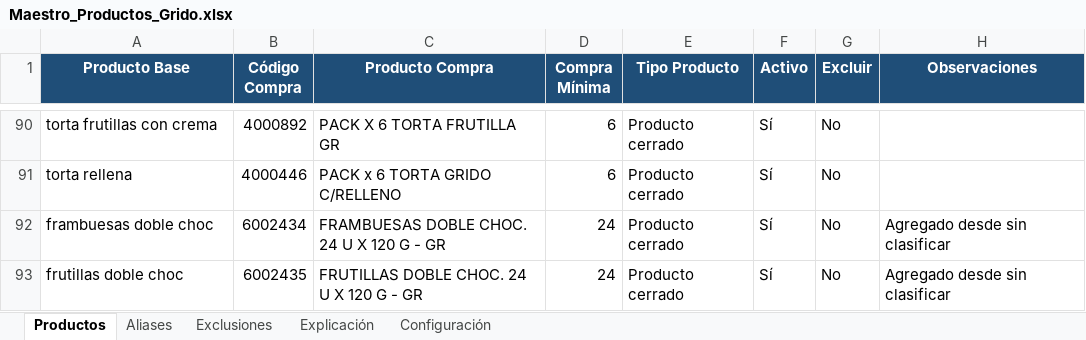
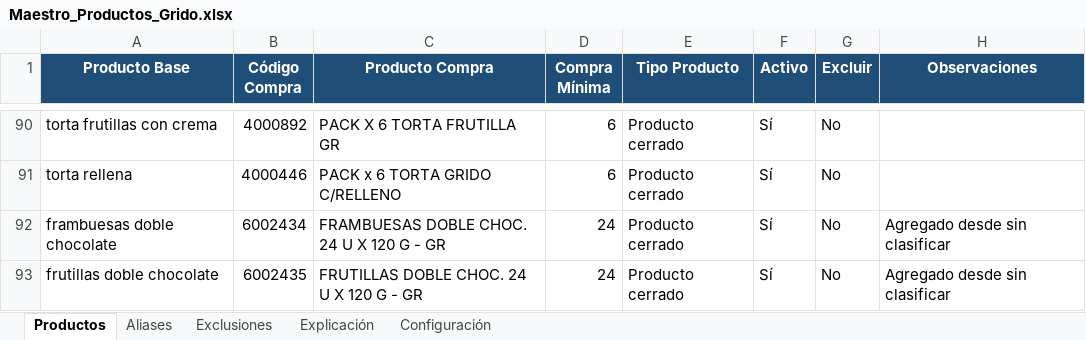
Before and after one commit to litomorin-source/grido-planner, an Excel workbook: maestro/Maestro_Productos_Grido.xlsx, sheet Productos, drawn as a sheet; only a part is shown, gaps mark what is left out; values as stored, in another font and other column widths than the file's, no borders; conditional formats and table styles not drawn; the diff names each change by its address in the sheet, - before the commit and + after, or states it on an @@ line.

Commit message:
Add files via upload

```diff
--- a/maestro/Maestro_Productos_Grido.xlsx (sheet Productos)
+++ b/maestro/Maestro_Productos_Grido.xlsx (sheet Productos)
-A92 (Producto Base): frambuesas doble choc
+A92 (Producto Base): frambuesas doble chocolate
-A93 (Producto Base): frutillas doble choc
+A93 (Producto Base): frutillas doble chocolate
```
